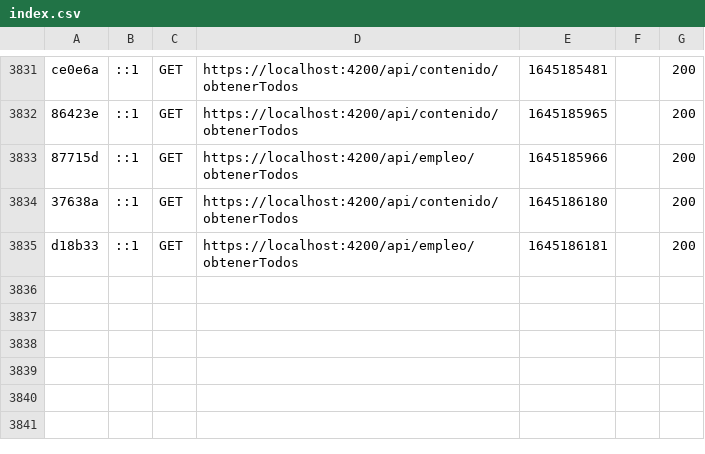
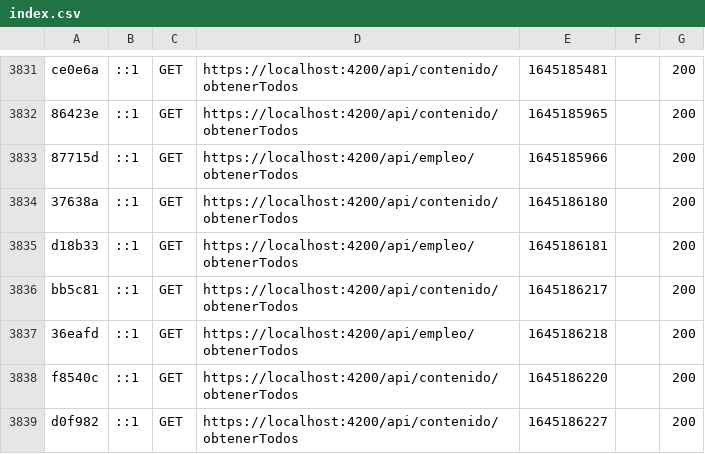
Before and after one commit to alexms2412/Mil.Una, a CSV file: Aplicación/APP-ADMIN/var/cache/dev/profiler/index.csv, drawn as a sheet; only a part is shown, gaps mark what is left out.

```diff
--- a/Aplicación/APP-ADMIN/var/cache/dev/profiler/index.csv
+++ b/Aplicación/APP-ADMIN/var/cache/dev/profiler/index.csv
@@ -3835 +3835,5 @@ ce0e6a,::1,GET,https://localhost:4200/api/contenido/obtenerTodos,1645185481,,200
 d18b33,::1,GET,https://localhost:4200/api/empleo/obtenerTodos,1645186181,,200
+bb5c81,::1,GET,https://localhost:4200/api/contenido/obtenerTodos,1645186217,,200
+36eafd,::1,GET,https://localhost:4200/api/empleo/obtenerTodos,1645186218,,200
+f8540c,::1,GET,https://localhost:4200/api/contenido/obtenerTodos,1645186220,,200
+d0f982,::1,GET,https://localhost:4200/api/contenido/obtenerTodos,1645186227,,200
```
Also changed, not shown: 5 other files.
